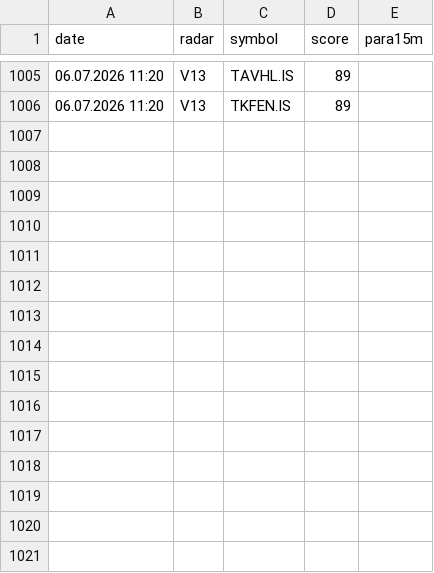
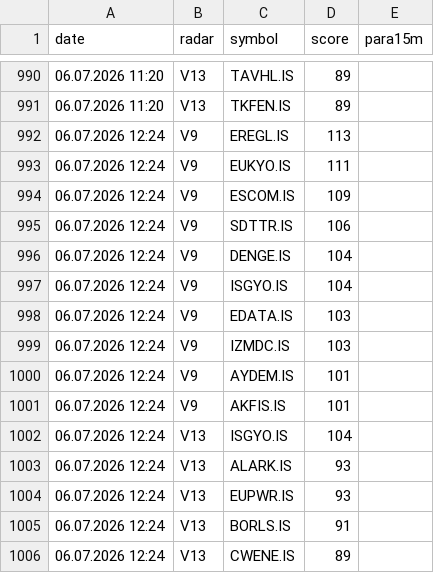
Before and after one commit to gokhan-bist-radar/gokhan-bist-radar, a CSV file: radar_memory.csv, drawn as a sheet; only a part is shown, gaps mark what is left out; the diff covers the shown part only.

```diff
--- a/radar_memory.csv
+++ b/radar_memory.csv
@@ -1006 +991,16 @@ date,radar,symbol,score,para15m
 06.07.2026 11:20,V13,TKFEN.IS,89,
+06.07.2026 12:24,V9,EREGL.IS,113,
+06.07.2026 12:24,V9,EUKYO.IS,111,
+06.07.2026 12:24,V9,ESCOM.IS,109,
+06.07.2026 12:24,V9,SDTTR.IS,106,
+06.07.2026 12:24,V9,DENGE.IS,104,
+06.07.2026 12:24,V9,ISGYO.IS,104,
+06.07.2026 12:24,V9,EDATA.IS,103,
+06.07.2026 12:24,V9,IZMDC.IS,103,
+06.07.2026 12:24,V9,AYDEM.IS,101,
+06.07.2026 12:24,V9,AKFIS.IS,101,
+06.07.2026 12:24,V13,ISGYO.IS,104,
+06.07.2026 12:24,V13,ALARK.IS,93,
+06.07.2026 12:24,V13,EUPWR.IS,93,
+06.07.2026 12:24,V13,BORLS.IS,91,
+06.07.2026 12:24,V13,CWENE.IS,89,
```
Also changed, not shown: 15 removed rows elsewhere in this file, radar_performance.csv, radar_signals.csv.
